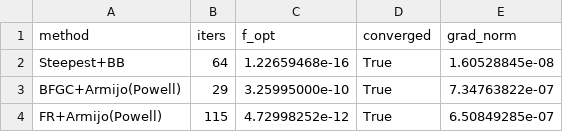
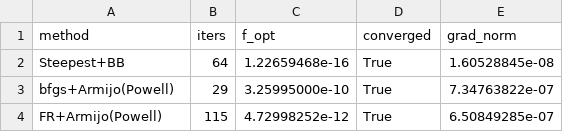
Before and after one commit to longhaoleo/Optimization-Course-Code, a CSV file: work3/work3_summary.csv, drawn as a sheet.

```diff
--- a/work3/work3_summary.csv
+++ b/work3/work3_summary.csv
@@ -2,3 +2,3 @@ method,iters,f_opt,converged,grad_norm
 Steepest+BB,64,1.22659468e-16,True,1.60528845e-08
-BFGC+Armijo(Powell),29,3.25995000e-10,True,7.34763822e-07
+bfgs+Armijo(Powell),29,3.25995000e-10,True,7.34763822e-07
 FR+Armijo(Powell),115,4.72998252e-12,True,6.50849285e-07
```
Also changed, not shown: 30 other files.
